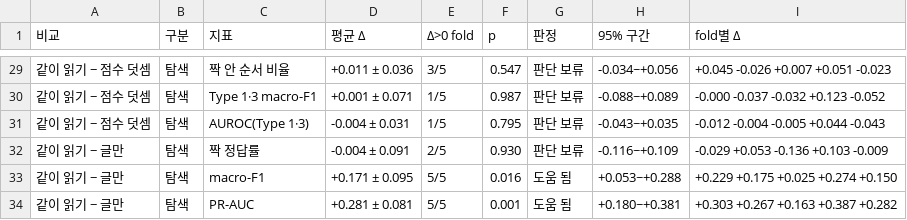
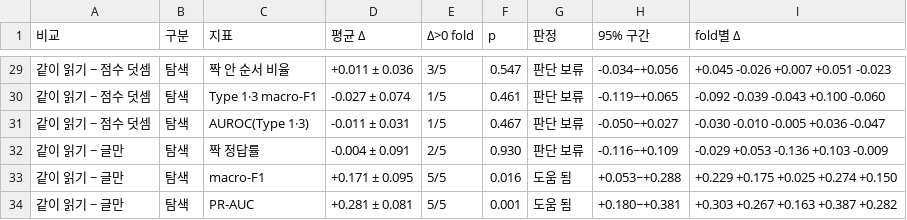
Before and after one commit to contra333/bda_teamproject, a CSV file: results/h1_tests.csv, drawn as a sheet; only a part is shown, gaps mark what is left out; the diff covers the shown part only.

```diff
--- a/results/h1_tests.csv
+++ b/results/h1_tests.csv
@@ -29,4 +29,4 @@
 같이 읽기 − 점수 덧셈,탐색,짝 안 순서 비율,+0.011 ± 0.036,3/5,0.547,판단 보류,-0.034~+0.056,+0.045 -0.026 +0.007 +0.051 -0.023
-같이 읽기 − 점수 덧셈,탐색,Type 1·3 macro-F1,+0.001 ± 0.071,1/5,0.987,판단 보류,-0.088~+0.089,-0.000 -0.037 -0.032 +0.123 -0.052
-같이 읽기 − 점수 덧셈,탐색,AUROC(Type 1·3),-0.004 ± 0.031,1/5,0.795,판단 보류,-0.043~+0.035,-0.012 -0.004 -0.005 +0.044 -0.043
+같이 읽기 − 점수 덧셈,탐색,Type 1·3 macro-F1,-0.027 ± 0.074,1/5,0.461,판단 보류,-0.119~+0.065,-0.092 -0.039 -0.043 +0.100 -0.060
+같이 읽기 − 점수 덧셈,탐색,AUROC(Type 1·3),-0.011 ± 0.031,1/5,0.467,판단 보류,-0.050~+0.027,-0.030 -0.010 -0.005 +0.036 -0.047
 같이 읽기 − 글만,탐색,짝 정답률,-0.004 ± 0.091,2/5,0.930,판단 보류,-0.116~+0.109,-0.029 +0.053 -0.136 +0.103 -0.009
```
Also changed, not shown: 30 edited cells elsewhere in this file, results/h1_folds.csv, results/h1_summary.csv, 3 other files.
